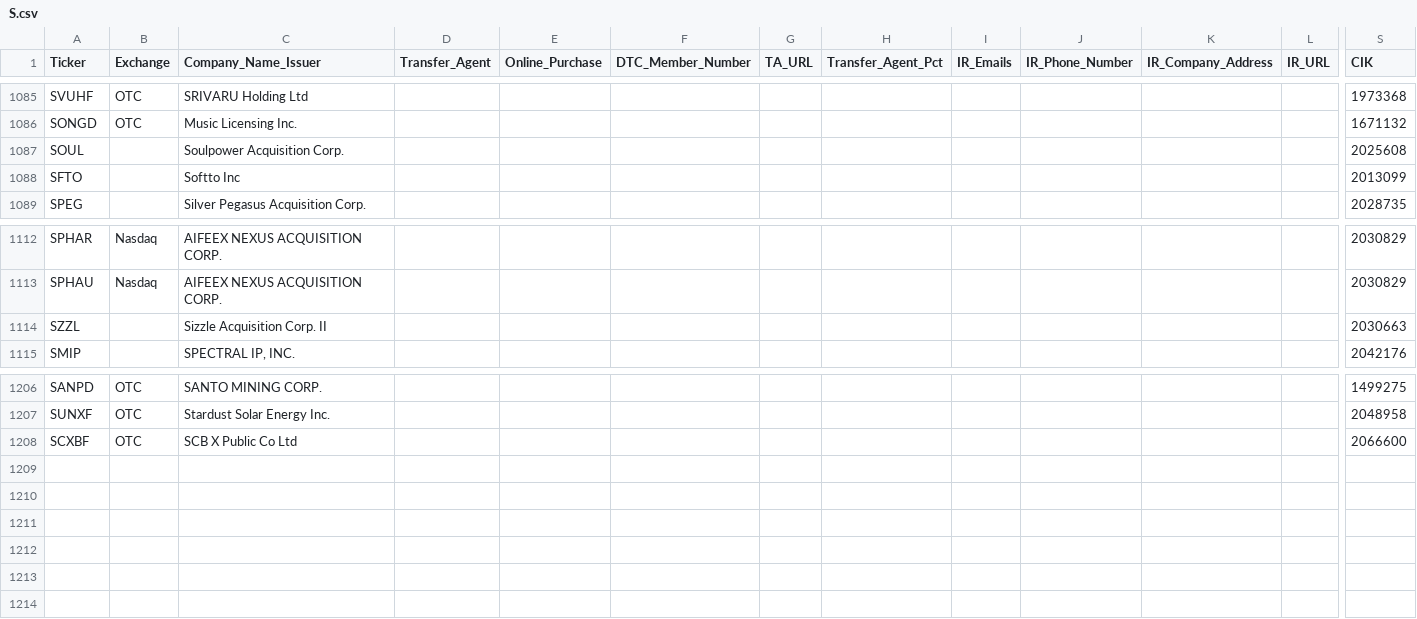
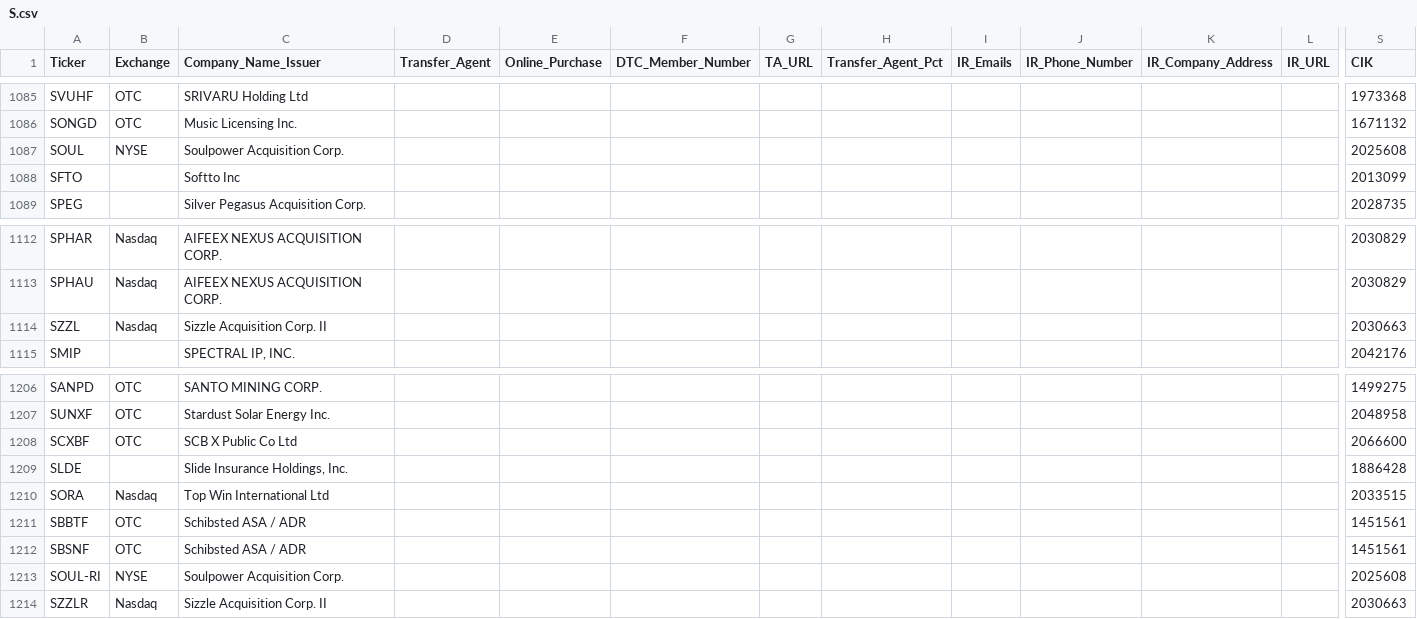
Before and after one commit to WhyDRS/Database, a CSV file: data/Issuers/Main-Database-CSV-Files/S.csv, drawn as a sheet; only a part is shown, gaps mark what is left out; rows hold the shown columns only; the diff names each change by its address in the sheet, - before the commit and + after, or states it on an @@ line.

```diff
--- a/data/Issuers/Main-Database-CSV-Files/S.csv
+++ b/data/Issuers/Main-Database-CSV-Files/S.csv
-B1087 (Exchange): (empty)
+B1087 (Exchange): NYSE
-B1114 (Exchange): (empty)
+B1114 (Exchange): Nasdaq
+row 1209: SLDE |  | Slide Insurance Holdings, Inc. |  |  |  |  |  |  |  |  |  | 1886428
+row 1210: SORA | Nasdaq | Top Win International Ltd |  |  |  |  |  |  |  |  |  | 2033515
+row 1211: SBBTF | OTC | Schibsted ASA / ADR |  |  |  |  |  |  |  |  |  | 1451561
+row 1212: SBSNF | OTC | Schibsted ASA / ADR |  |  |  |  |  |  |  |  |  | 1451561
+row 1213: SOUL-RI | NYSE | Soulpower Acquisition Corp. |  |  |  |  |  |  |  |  |  | 2025608
+row 1214: SZZLR | Nasdaq | Sizzle Acquisition Corp. II |  |  |  |  |  |  |  |  |  | 2030663
```
Also changed, not shown: data/Issuers/Main-Database-CSV-Files/A.csv, data/Issuers/Main-Database-CSV-Files/B.csv, 20 other files.
